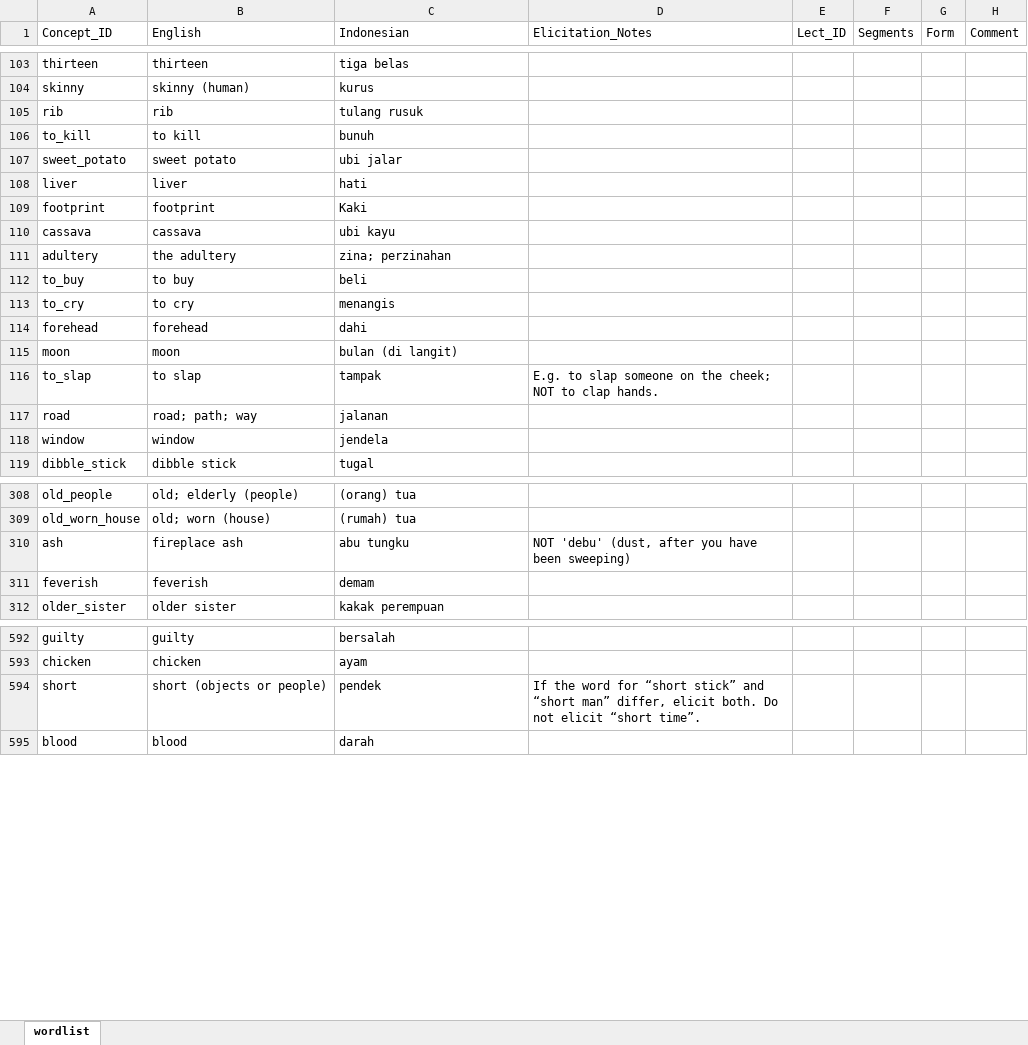
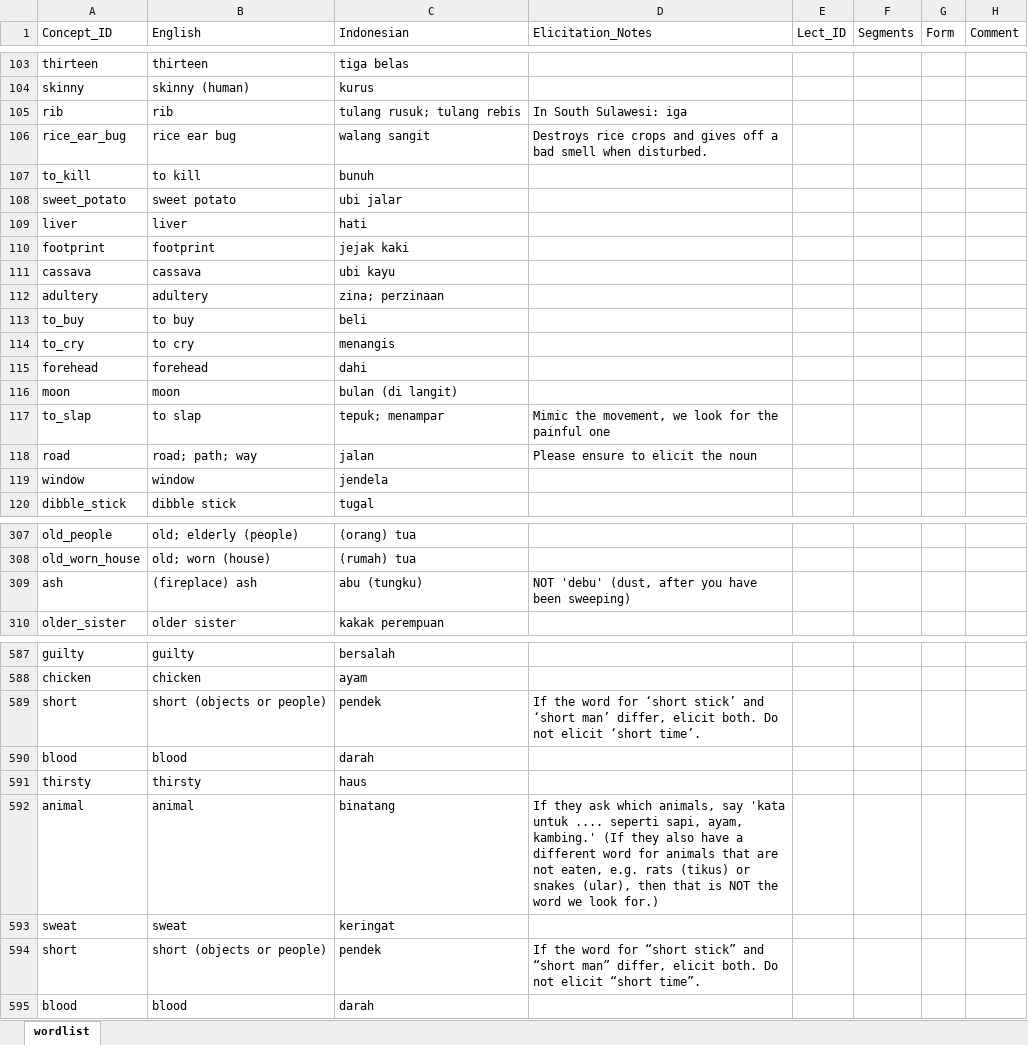
Before and after one commit to lessersunda/LanguageTemplate, an Excel workbook: 5 - wordlist created from original source/wordlist.xlsx, sheet wordlist, drawn as a sheet; only a part is shown, gaps mark what is left out; values as stored, in another font and other column widths than the file's, no borders; removed rows and columns are numbered as before the commit, all else as after; the diff covers the shown part only; the diff names each change by its address in the sheet, - before the commit and + after, or states it on an @@ line.

```diff
--- a/5 - wordlist created from original source/wordlist.xlsx (sheet wordlist)
+++ b/5 - wordlist created from original source/wordlist.xlsx (sheet wordlist)
-C105 (Indonesian): tulang rusuk
+C105 (Indonesian): tulang rusuk; tulang rebis
-D105 (Elicitation_Notes): (empty)
+D105 (Elicitation_Notes): In South Sulawesi: iga
+row 106: rice_ear_bug | rice ear bug | walang sangit | Destroys rice crops and gives off a bad smell when disturbed.
-C110 (Indonesian): Kaki
+C110 (Indonesian): jejak kaki
-B112 (English): the adultery
+B112 (English): adultery
-C112 (Indonesian): zina; perzinahan
+C112 (Indonesian): zina; perzinaan
-C117 (Indonesian): tampak
+C117 (Indonesian): tepuk; menampar
-D117 (Elicitation_Notes): E.g. to slap someone on the cheek; NOT to clap hands.
+D117 (Elicitation_Notes): Mimic the movement, we look for the painful one
-C118 (Indonesian): jalanan
+C118 (Indonesian): jalan
-D118 (Elicitation_Notes): (empty)
+D118 (Elicitation_Notes): Please ensure to elicit the noun
-B309 (English): fireplace ash
+B309 (English): (fireplace) ash
-C309 (Indonesian): abu tungku
+C309 (Indonesian): abu (tungku)
-row 311: feverish | feverish | demam
+row 589: short | short (objects or people) | pendek | If the word for ‘short stick’ and ‘short man’ differ, elicit both. Do not elicit ‘short time’.
+row 590: blood | blood | darah
+row 591: thirsty | thirsty | haus
+row 592: animal | animal | binatang | If they ask which animals, say 'kata untuk .... seperti sapi, ayam, kambing.' (If they also have a different word for animals that are not eaten, e.g. rats (tikus) or snakes (ular), then that is NOT the word we look for.)
+row 593: sweat | sweat | keringat
```
Also changed, not shown: 2 added rows, 7 removed rows and 100 edited cells elsewhere in this sheet, formulas that keep their value, 1 other file.
